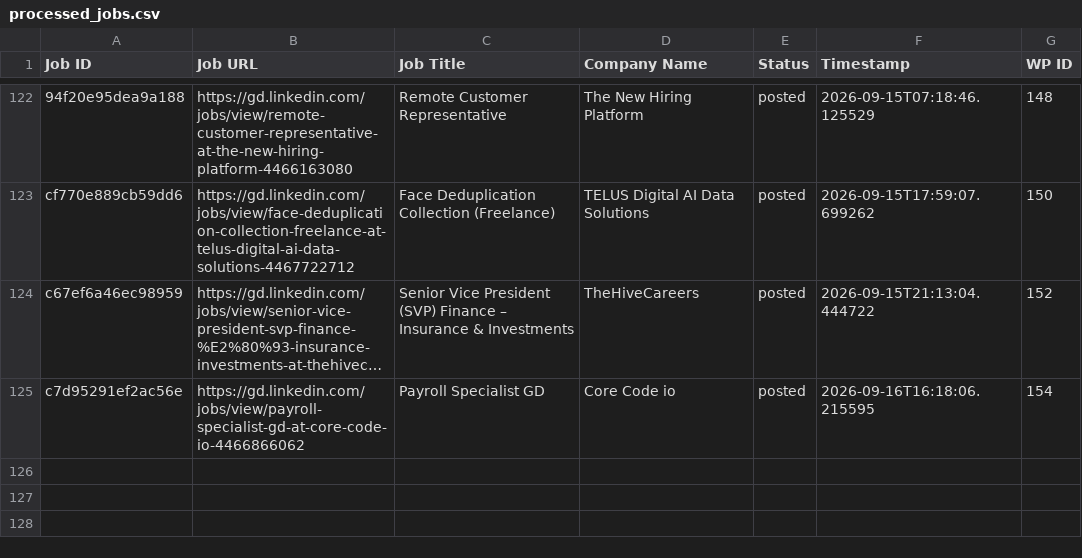
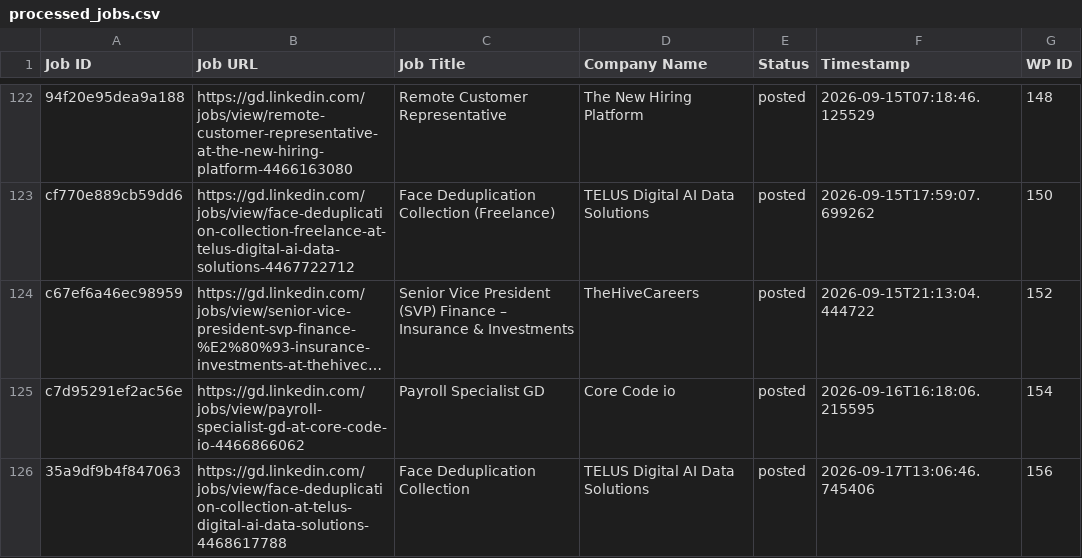
Before and after one commit to innovationinc2000/gd, a CSV file: processed_jobs.csv, drawn as a sheet; only a part is shown, gaps mark what is left out; long unchanged cells end in …; the diff names each change by its address in the sheet, - before the commit and + after, or states it on an @@ line.

```diff
--- a/processed_jobs.csv
+++ b/processed_jobs.csv
+row 126: 35a9df9b4f847063 | https://gd.linkedin.com/jobs/view/face-deduplication-collection-at-telus-digital-ai-data-solutions-4468617788 | Face Deduplication Collection | TELUS Digital AI Data Solutions | posted | 2026-09-17T13:06:46.745406 | 156
```
